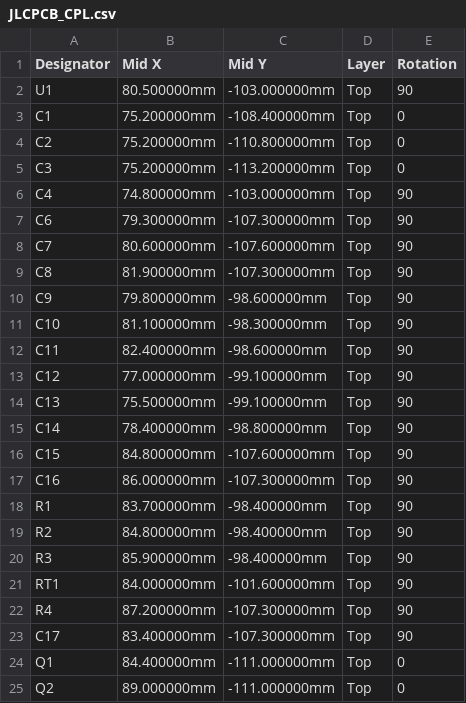
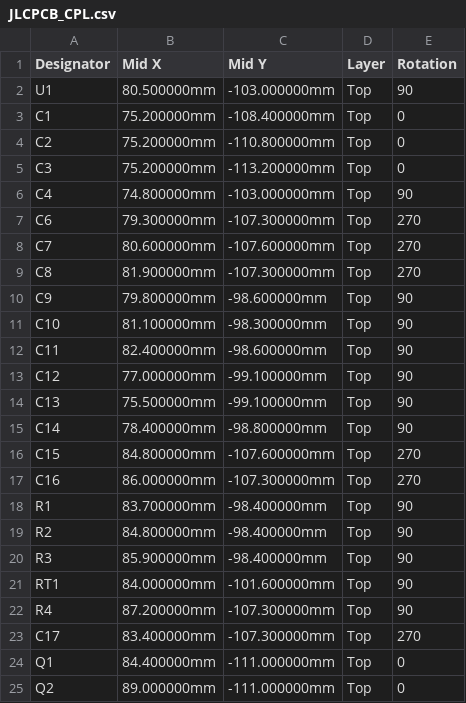
Before and after one commit to avotattoocastro-creator/apk_android_avo, a CSV file: hardware/girth/PCB/out/JLCPCB_CPL.csv, drawn as a sheet; only a part is shown.

```diff
--- a/hardware/girth/PCB/out/JLCPCB_CPL.csv
+++ b/hardware/girth/PCB/out/JLCPCB_CPL.csv
@@ -6,5 +6,5 @@ C3,75.200000mm,-113.200000mm,Top,0
 C4,74.800000mm,-103.000000mm,Top,90
-C6,79.300000mm,-107.300000mm,Top,90
-C7,80.600000mm,-107.600000mm,Top,90
-C8,81.900000mm,-107.300000mm,Top,90
+C6,79.300000mm,-107.300000mm,Top,270
+C7,80.600000mm,-107.600000mm,Top,270
+C8,81.900000mm,-107.300000mm,Top,270
 C9,79.800000mm,-98.600000mm,Top,90
@@ -15,4 +15,4 @@ C13,75.500000mm,-99.100000mm,Top,90
 C14,78.400000mm,-98.800000mm,Top,90
-C15,84.800000mm,-107.600000mm,Top,90
-C16,86.000000mm,-107.300000mm,Top,90
+C15,84.800000mm,-107.600000mm,Top,270
+C16,86.000000mm,-107.300000mm,Top,270
 R1,83.700000mm,-98.400000mm,Top,90
@@ -22,3 +22,3 @@ RT1,84.000000mm,-101.600000mm,Top,90
 R4,87.200000mm,-107.300000mm,Top,90
-C17,83.400000mm,-107.300000mm,Top,90
+C17,83.400000mm,-107.300000mm,Top,270
 Q1,84.400000mm,-111.000000mm,Top,0
```
Also changed, not shown: hardware/girth/PCB/out/posiciones_kicad.csv, 40 other files.
